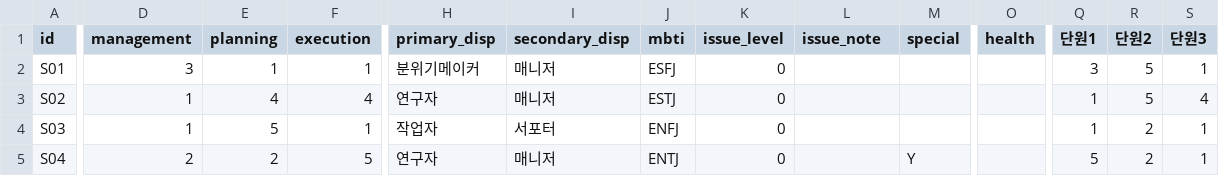
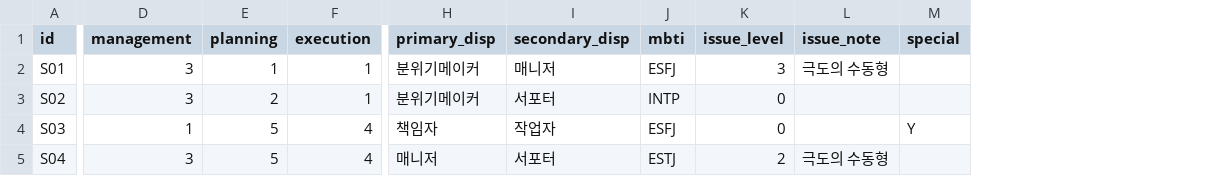
Before and after one commit to hkkima/HK_TeamBuilder, a CSV file: data/sample/students.csv, drawn as a sheet; only a part is shown, gaps mark what is left out; the diff covers the shown part only; the diff names each change by its address in the sheet, - before the commit and + after, or states it on an @@ line.

```diff
--- a/data/sample/students.csv
+++ b/data/sample/students.csv
-column O (health), empty
-column Q (단원1), rows 2-5: 3 | 1 | 1 | 5
-column R (단원2), rows 2-5: 5 | 5 | 2 | 2
-column S (단원3), rows 2-5: 1 | 4 | 1 | 1
-K2 (issue_level): 0
+K2 (issue_level): 3
-L2 (issue_note): (empty)
+L2 (issue_note): 극도의 수동형
-D3 (management): 1
+D3 (management): 3
-E3 (planning): 4
+E3 (planning): 2
-F3 (execution): 4
+F3 (execution): 1
-H3 (primary_disp): 연구자
+H3 (primary_disp): 분위기메이커
-I3 (secondary_disp): 매니저
+I3 (secondary_disp): 서포터
-J3 (mbti): ESTJ
+J3 (mbti): INTP
-F4 (execution): 1
+F4 (execution): 4
-H4 (primary_disp): 작업자
+H4 (primary_disp): 책임자
-I4 (secondary_disp): 서포터
+I4 (secondary_disp): 작업자
-J4 (mbti): ENFJ
+J4 (mbti): ESFJ
-M4 (special): (empty)
+M4 (special): Y
-D5 (management): 2
+D5 (management): 3
-E5 (planning): 2
+E5 (planning): 5
-F5 (execution): 5
+F5 (execution): 4
-H5 (primary_disp): 연구자
+H5 (primary_disp): 매니저
-I5 (secondary_disp): 매니저
+I5 (secondary_disp): 서포터
-J5 (mbti): ENTJ
+J5 (mbti): ESTJ
-K5 (issue_level): 0
+K5 (issue_level): 2
-L5 (issue_note): (empty)
+L5 (issue_note): 극도의 수동형
-M5 (special): Y
+M5 (special): (empty)
```
Also changed, not shown: 146 edited cells elsewhere in this file, data/sample/relations.csv, data/templates/students_template.csv, 19 other files.
